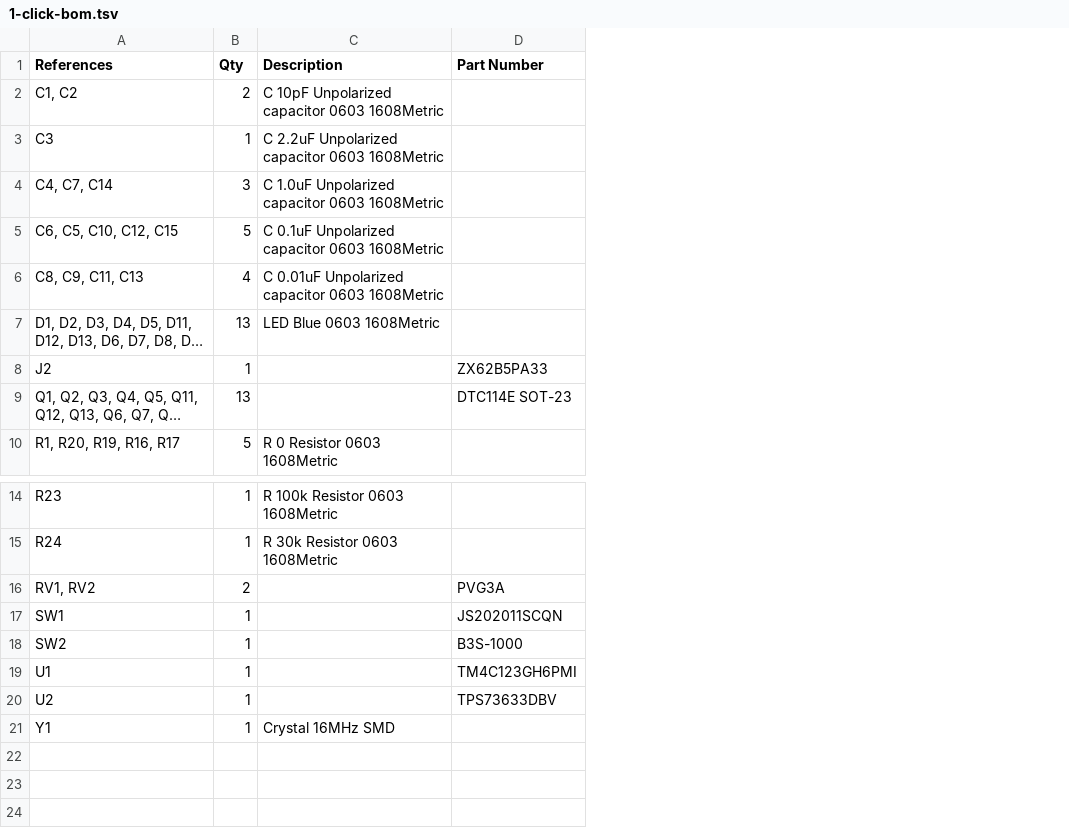
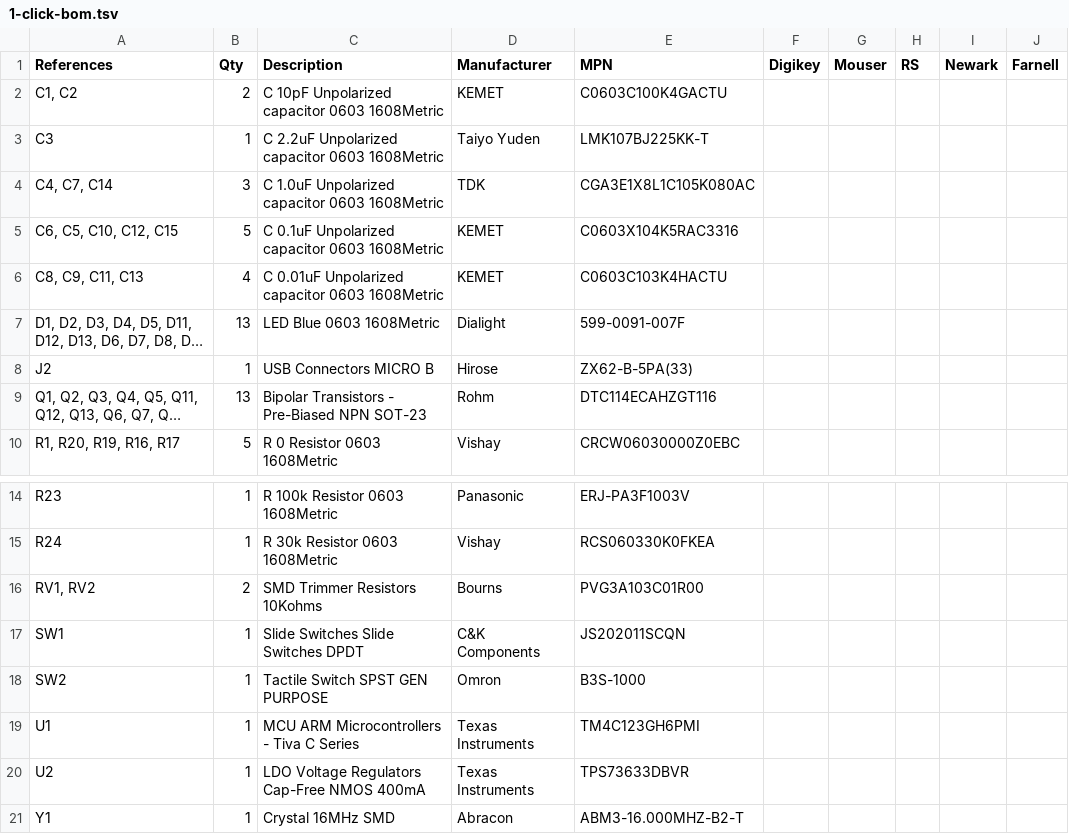
Before and after one commit to LincolnUehara/Aquarius, a TSV file: hardware/1-click-bom.tsv, drawn as a sheet; only a part is shown, gaps mark what is left out; long unchanged cells end in …; removed rows and columns are numbered as before the commit, all else as after; the diff names each change by its address in the sheet, - before the commit and + after, or states it on an @@ line.

```diff
--- a/hardware/1-click-bom.tsv
+++ b/hardware/1-click-bom.tsv
-column D (Part Number), rows 8-9: ZX62B5PA33 | DTC114E SOT-23; rows 16-20: PVG3A | JS202011SCQN | B3S-1000 | TM4C123GH6PMI | TPS73633DBV
+column D (Manufacturer), rows 2-10: KEMET | Taiyo Yuden | TDK | KEMET | KEMET | Dialight | Hirose | Rohm | Vishay; rows 14-21: Panasonic | Vishay | Bourns | C&K Components | Omron | Texas Instruments | Texas Instruments | Abracon
+column E (MPN), rows 2-10: C0603C100K4GACTU | LMK107BJ225KK-T | CGA3E1X8L1C105K080AC | C0603X104K5RAC3316 | C0603C103K4HACTU | 599-0091-007F | ZX62-B-5PA(33) | DTC114ECAHZGT116 | CRCW06030000Z0EBC; rows 14-21: ERJ-PA3F1003V | RCS060330K0FKEA | PVG3A103C01R00 | JS202011SCQN | B3S-1000 | TM4C123GH6PMI | TPS73633DBVR | ABM3-16.000MHZ-B2-T
+column F (Digikey), empty
+column G (Mouser), empty
+column H (RS), empty
+column I (Newark), empty
+column J (Farnell), empty
-C8 (Description): (empty)
+C8 (Description): USB Connectors MICRO B
-C9 (Description): (empty)
+C9 (Description): Bipolar Transistors - Pre-Biased NPN SOT-23
-C16 (Description): (empty)
+C16 (Description): SMD Trimmer Resistors 10Kohms
-C17 (Description): (empty)
+C17 (Description): Slide Switches Slide Switches DPDT
-C18 (Description): (empty)
+C18 (Description): Tactile Switch SPST GEN PURPOSE
-C19 (Description): (empty)
+C19 (Description): MCU ARM Microcontrollers - Tiva C Series
-C20 (Description): (empty)
+C20 (Description): LDO Voltage Regulators Cap-Free NMOS 400mA
```
Also changed, not shown: 16 other files.
